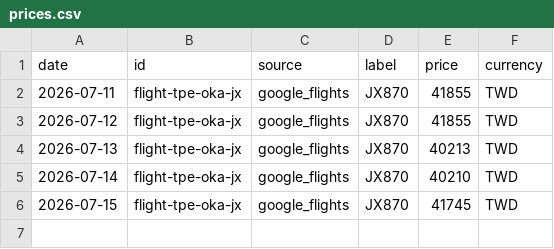
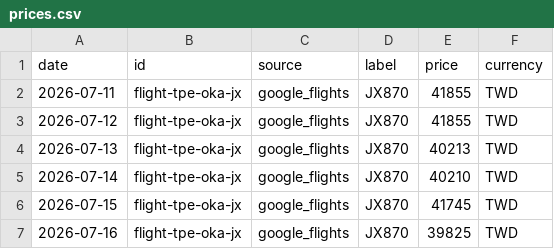
Before and after one commit to adam81921/price-tracker, a CSV file: data/prices.csv, drawn as a sheet.

```diff
--- a/data/prices.csv
+++ b/data/prices.csv
@@ -6 +6,2 @@ date,id,source,label,price,currency
 2026-07-15,flight-tpe-oka-jx,google_flights,JX870,41745,TWD
+2026-07-16,flight-tpe-oka-jx,google_flights,JX870,39825,TWD
```
Also changed, not shown: 1 other file.
